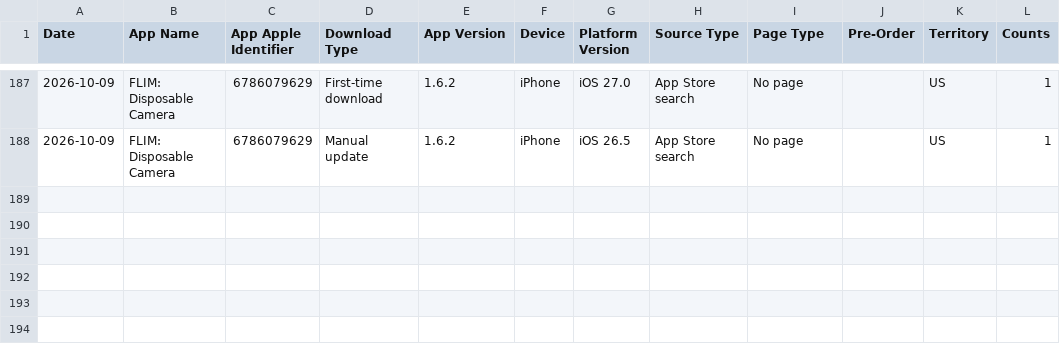
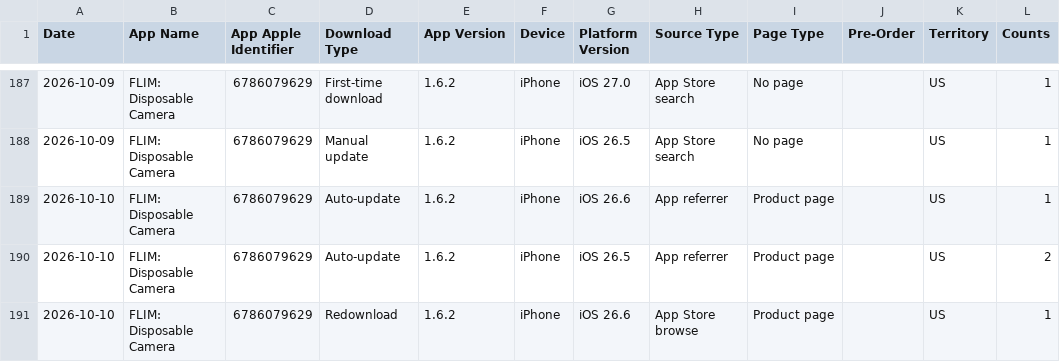
Before and after one commit to CodyBisram/flim, a TSV file: docs/asc/downloads.tsv, drawn as a sheet; only a part is shown, gaps mark what is left out.

```diff
--- a/docs/asc/downloads.tsv
+++ b/docs/asc/downloads.tsv
@@ -188 +188,4 @@ Date	App Name	App Apple Identifier	Download Type	App Version	Device	Platform Ver
 2026-10-09	FLIM: Disposable Camera	6786079629	Manual update	1.6.2	iPhone	iOS 26.5	App Store search	No page		US	1
+2026-10-10	FLIM: Disposable Camera	6786079629	Auto-update	1.6.2	iPhone	iOS 26.6	App referrer	Product page		US	1
+2026-10-10	FLIM: Disposable Camera	6786079629	Auto-update	1.6.2	iPhone	iOS 26.5	App referrer	Product page		US	2
+2026-10-10	FLIM: Disposable Camera	6786079629	Redownload	1.6.2	iPhone	iOS 26.6	App Store browse	Product page		US	1
```
Also changed, not shown: docs/asc/discovery.tsv, docs/asc/sessions.tsv.
